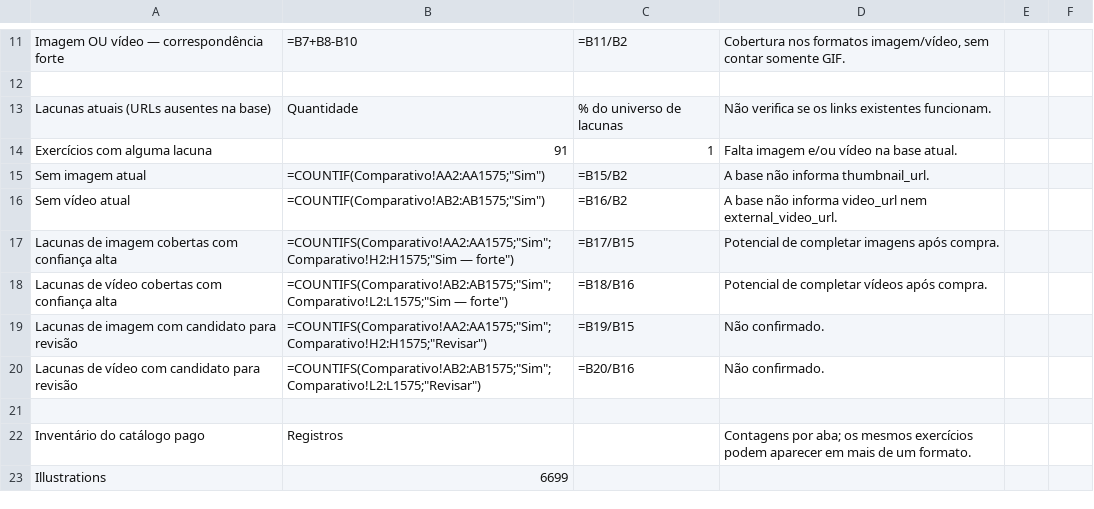
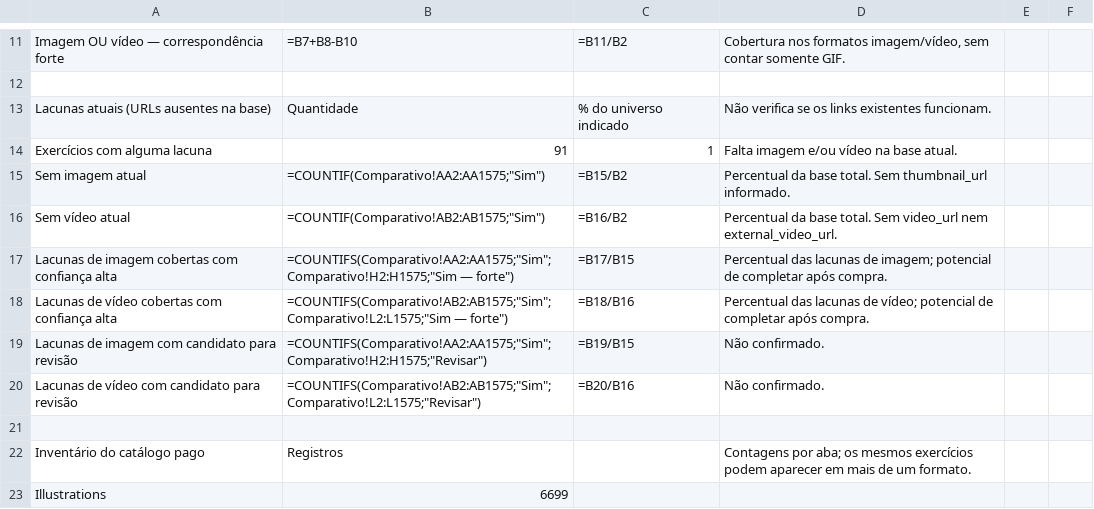
Before and after one commit to guilherme-b-sousa-smartfit/exercises, a CSV file: out/comparativo/Resumo.csv, drawn as a sheet; only a part is shown, gaps mark what is left out.

```diff
--- a/out/comparativo/Resumo.csv
+++ b/out/comparativo/Resumo.csv
@@ -12,8 +12,8 @@ Imagem OU vídeo — correspondência forte,=B7+B8-B10,=B11/B2,"Cobertura nos fo
 ,,,
-Lacunas atuais (URLs ausentes na base),Quantidade,% do universo de lacunas,Não verifica se os links existentes funcionam.
+Lacunas atuais (URLs ausentes na base),Quantidade,% do universo indicado,Não verifica se os links existentes funcionam.
 Exercícios com alguma lacuna,91,1,Falta imagem e/ou vídeo na base atual.
-Sem imagem atual,"=COUNTIF(Comparativo!AA2:AA1575;""Sim"")",=B15/B2,A base não informa thumbnail_url.
-Sem vídeo atual,"=COUNTIF(Comparativo!AB2:AB1575;""Sim"")",=B16/B2,A base não informa video_url nem external_video_url.
-Lacunas de imagem cobertas com confiança alta,"=COUNTIFS(Comparativo!AA2:AA1575;""Sim"";Comparativo!H2:H1575;""Sim — forte"")",=B17/B15,Potencial de completar imagens após compra.
-Lacunas de vídeo cobertas com confiança alta,"=COUNTIFS(Comparativo!AB2:AB1575;""Sim"";Comparativo!L2:L1575;""Sim — forte"")",=B18/B16,Potencial de completar vídeos após compra.
+Sem imagem atual,"=COUNTIF(Comparativo!AA2:AA1575;""Sim"")",=B15/B2,Percentual da base total. Sem thumbnail_url informado.
+Sem vídeo atual,"=COUNTIF(Comparativo!AB2:AB1575;""Sim"")",=B16/B2,Percentual da base total. Sem video_url nem external_video_url.
+Lacunas de imagem cobertas com confiança alta,"=COUNTIFS(Comparativo!AA2:AA1575;""Sim"";Comparativo!H2:H1575;""Sim — forte"")",=B17/B15,Percentual das lacunas de imagem; potencial de completar após compra.
+Lacunas de vídeo cobertas com confiança alta,"=COUNTIFS(Comparativo!AB2:AB1575;""Sim"";Comparativo!L2:L1575;""Sim — forte"")",=B18/B16,Percentual das lacunas de vídeo; potencial de completar após compra.
 Lacunas de imagem com candidato para revisão,"=COUNTIFS(Comparativo!AA2:AA1575;""Sim"";Comparativo!H2:H1575;""Revisar"")",=B19/B15,Não confirmado.
```
Also changed, not shown: out/comparativo/Critérios.csv, out/comparativo/Lacunas atuais.csv, 14 other files.
